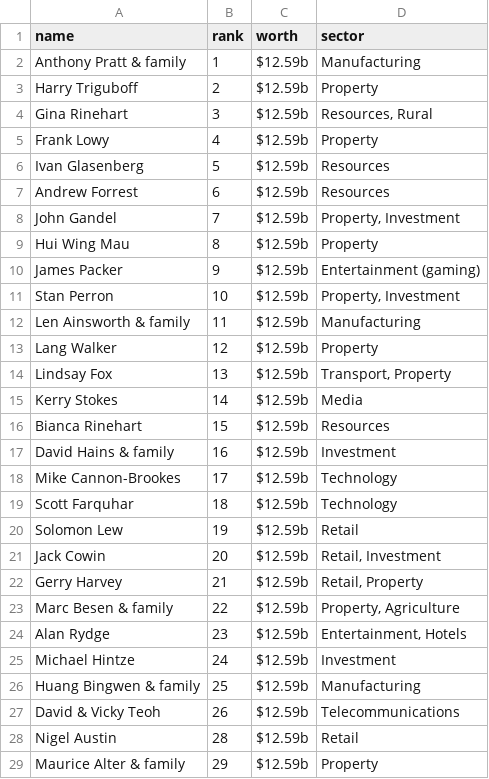
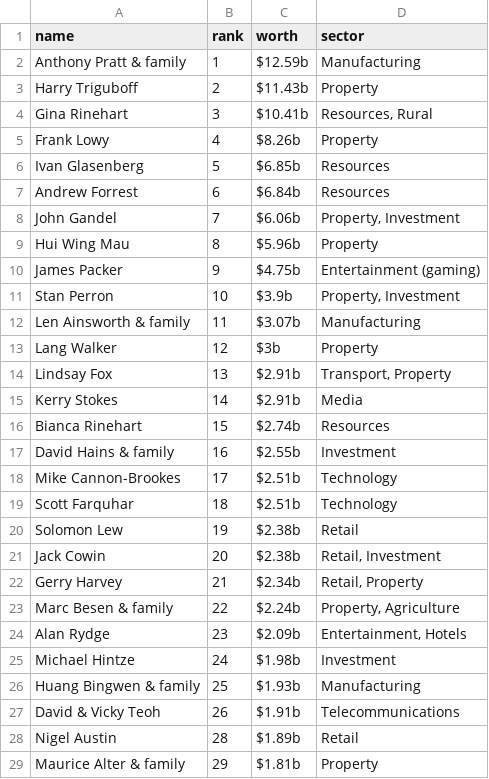
Before and after one commit to HarritonResearchLab/econ, a CSV file: billionaires/australia/2017_clean.csv, drawn as a sheet; only a part is shown; the diff covers the shown part only.

Commit message:
fixed worth

```diff
--- a/billionaires/australia/2017_clean.csv
+++ b/billionaires/australia/2017_clean.csv
@@ -2,28 +2,28 @@ name,rank,worth,sector
 Anthony Pratt & family,1,$12.59b,Manufacturing
-Harry Triguboff,2,$12.59b,Property
-Gina Rinehart,3,$12.59b,"Resources, Rural"
-Frank Lowy,4,$12.59b,Property
-Ivan Glasenberg,5,$12.59b,Resources
-Andrew Forrest,6,$12.59b,Resources
-John Gandel,7,$12.59b,"Property, Investment"
-Hui Wing Mau,8,$12.59b,Property
-James Packer,9,$12.59b,Entertainment (gaming)
-Stan Perron,10,$12.59b,"Property, Investment"
-Len Ainsworth & family,11,$12.59b,Manufacturing
-Lang Walker,12,$12.59b,Property
-Lindsay Fox,13,$12.59b,"Transport, Property"
-Kerry Stokes,14,$12.59b,Media
-Bianca Rinehart,15,$12.59b,Resources
-David Hains & family,16,$12.59b,Investment
-Mike Cannon-Brookes,17,$12.59b,Technology
-Scott Farquhar,18,$12.59b,Technology
-Solomon Lew,19,$12.59b,Retail
-Jack Cowin,20,$12.59b,"Retail, Investment"
-Gerry Harvey,21,$12.59b,"Retail, Property"
-Marc Besen & family,22,$12.59b,"Property, Agriculture"
-Alan Rydge,23,$12.59b,"Entertainment, Hotels"
-Michael Hintze,24,$12.59b,Investment
-Huang Bingwen & family,25,$12.59b,Manufacturing
-David & Vicky Teoh,26,$12.59b,Telecommunications
-Nigel Austin,28,$12.59b,Retail
-Maurice Alter & family,29,$12.59b,Property
+Harry Triguboff,2,$11.43b,Property
+Gina Rinehart,3,$10.41b,"Resources, Rural"
+Frank Lowy,4,$8.26b,Property
+Ivan Glasenberg,5,$6.85b,Resources
+Andrew Forrest,6,$6.84b,Resources
+John Gandel,7,$6.06b,"Property, Investment"
+Hui Wing Mau,8,$5.96b,Property
+James Packer,9,$4.75b,Entertainment (gaming)
+Stan Perron,10,$3.9b,"Property, Investment"
+Len Ainsworth & family,11,$3.07b,Manufacturing
+Lang Walker,12,$3b,Property
+Lindsay Fox,13,$2.91b,"Transport, Property"
+Kerry Stokes,14,$2.91b,Media
+Bianca Rinehart,15,$2.74b,Resources
+David Hains & family,16,$2.55b,Investment
+Mike Cannon-Brookes,17,$2.51b,Technology
+Scott Farquhar,18,$2.51b,Technology
+Solomon Lew,19,$2.38b,Retail
+Jack Cowin,20,$2.38b,"Retail, Investment"
+Gerry Harvey,21,$2.34b,"Retail, Property"
+Marc Besen & family,22,$2.24b,"Property, Agriculture"
+Alan Rydge,23,$2.09b,"Entertainment, Hotels"
+Michael Hintze,24,$1.98b,Investment
+Huang Bingwen & family,25,$1.93b,Manufacturing
+David & Vicky Teoh,26,$1.91b,Telecommunications
+Nigel Austin,28,$1.89b,Retail
+Maurice Alter & family,29,$1.81b,Property
```
Also changed, not shown: 122 edited cells elsewhere in this file, 1 other file.
